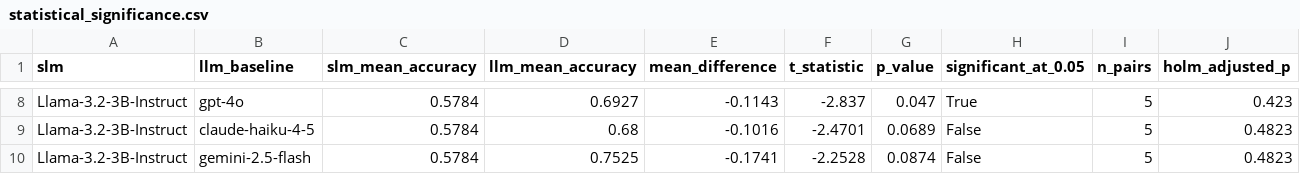
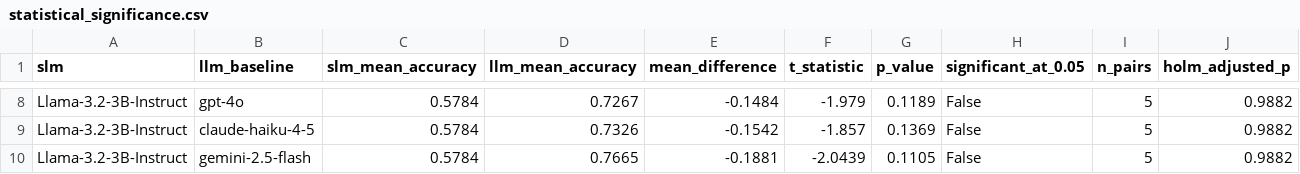
Before and after one commit to Yusifnuri/slm-benchmark, a CSV file: results/statistical_significance.csv, drawn as a sheet; only a part is shown, gaps mark what is left out; the diff covers the shown part only; the diff names each change by its address in the sheet, - before the commit and + after, or states it on an @@ line.

```diff
--- a/results/statistical_significance.csv
+++ b/results/statistical_significance.csv
-D8 (llm_mean_accuracy): 0.6927
+D8 (llm_mean_accuracy): 0.7267
-E8 (mean_difference): -0.1143
+E8 (mean_difference): -0.1484
-F8 (t_statistic): -2.837
+F8 (t_statistic): -1.979
-G8 (p_value): 0.047
+G8 (p_value): 0.1189
-H8 (significant_at_0.05): True
+H8 (significant_at_0.05): False
-J8 (holm_adjusted_p): 0.423
+J8 (holm_adjusted_p): 0.9882
-D9 (llm_mean_accuracy): 0.68
+D9 (llm_mean_accuracy): 0.7326
-E9 (mean_difference): -0.1016
+E9 (mean_difference): -0.1542
-F9 (t_statistic): -2.4701
+F9 (t_statistic): -1.857
-G9 (p_value): 0.0689
+G9 (p_value): 0.1369
-J9:J10 (holm_adjusted_p): 0.4823
+J9:J10 (holm_adjusted_p): 0.9882
-D10 (llm_mean_accuracy): 0.7525
+D10 (llm_mean_accuracy): 0.7665
-E10 (mean_difference): -0.1741
+E10 (mean_difference): -0.1881
-F10 (t_statistic): -2.2528
+F10 (t_statistic): -2.0439
-G10 (p_value): 0.0874
+G10 (p_value): 0.1105
```
Also changed, not shown: 31 edited cells elsewhere in this file, results/benchmark_matrix.csv, results/cost_per_request.csv, 9 other files.
